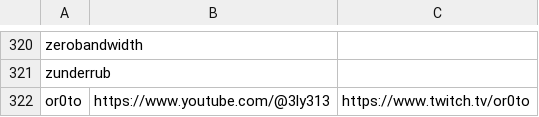
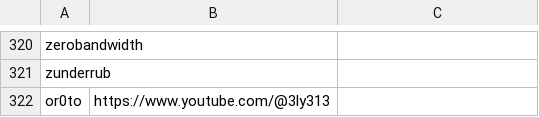
Before and after one commit to infosecstreams/infosecstreams.github.io, a CSV file: streamers.csv, drawn as a sheet; only a part is shown, gaps mark what is left out.

Commit message:
Update streamers.csv

```diff
--- a/streamers.csv
+++ b/streamers.csv
@@ -321,2 +321,2 @@ zerobandwidth,
 zunderrub,
-or0to,https://www.youtube.com/@3ly313,https://www.twitch.tv/or0to
+or0to,https://www.youtube.com/@3ly313
```
